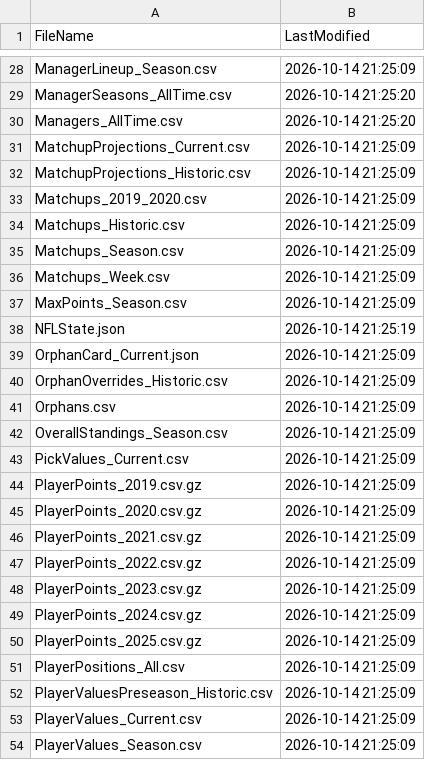
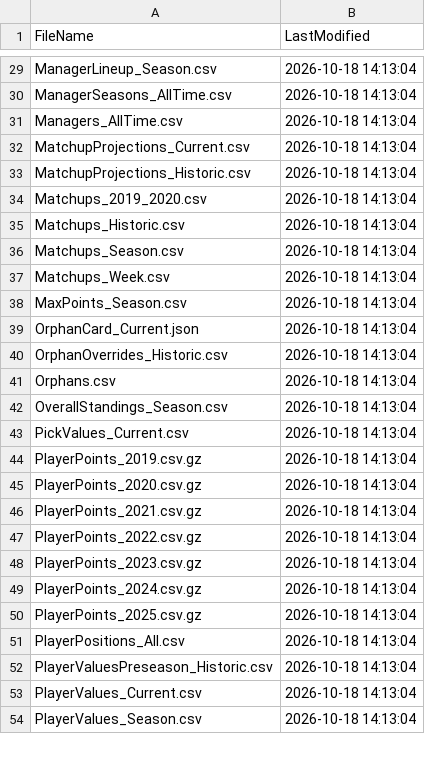
Before and after one commit to wrightc214/NCAA180-Sleeper, a CSV file: data/LastUpdate.csv, drawn as a sheet; only a part is shown, gaps mark what is left out; removed rows and columns are numbered as before the commit, all else as after; the diff covers the shown part only; the diff names each change by its address in the sheet, - before the commit and + after, or states it on an @@ line.

```diff
--- a/data/LastUpdate.csv
+++ b/data/LastUpdate.csv
-B29 (LastModified): 2026-10-14 21:25:09
+B29 (LastModified): 2026-10-18 14:13:04
-B30:B31 (LastModified): 2026-10-14 21:25:20
+B30:B31 (LastModified): 2026-10-18 14:13:04
-B32:B38 (LastModified): 2026-10-14 21:25:09
+B32:B38 (LastModified): 2026-10-18 14:13:04
-row 38: NFLState.json | 2026-10-14 21:25:19
-B39:B54 (LastModified): 2026-10-14 21:25:09
+B39:B54 (LastModified): 2026-10-18 14:13:04
```
Also changed, not shown: 2 added rows and 111 edited cells elsewhere in this file, data/Scores_Week.csv, 1 other file.
